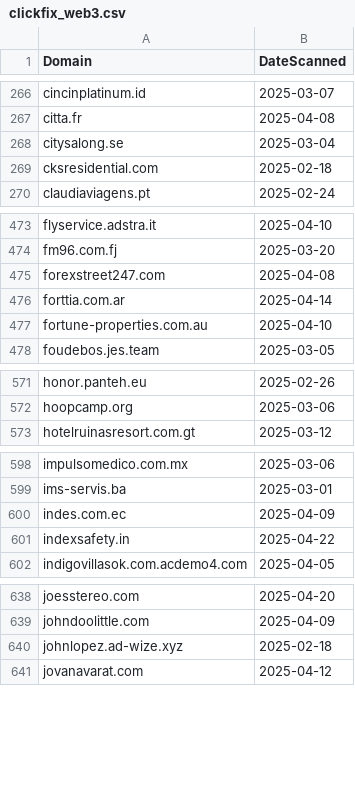
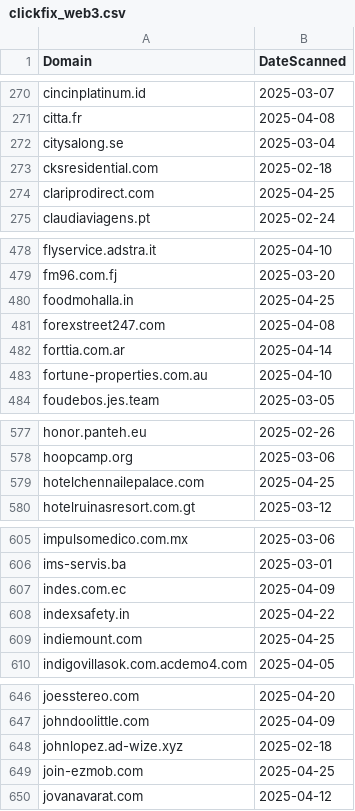
Before and after one commit to dbertho/ioc, a CSV file: clickfix_web3.csv, drawn as a sheet; only a part is shown, gaps mark what is left out; the diff covers the shown part only; the diff names each change by its address in the sheet, - before the commit and + after, or states it on an @@ line.

```diff
--- a/clickfix_web3.csv
+++ b/clickfix_web3.csv
+row 274: clariprodirect.com | 2025-04-25
+row 480: foodmohalla.in | 2025-04-25
+row 579: hotelchennailepalace.com | 2025-04-25
+row 609: indiemount.com | 2025-04-25
+row 649: join-ezmob.com | 2025-04-25
```
Also changed, not shown: 19 added rows elsewhere in this file.
